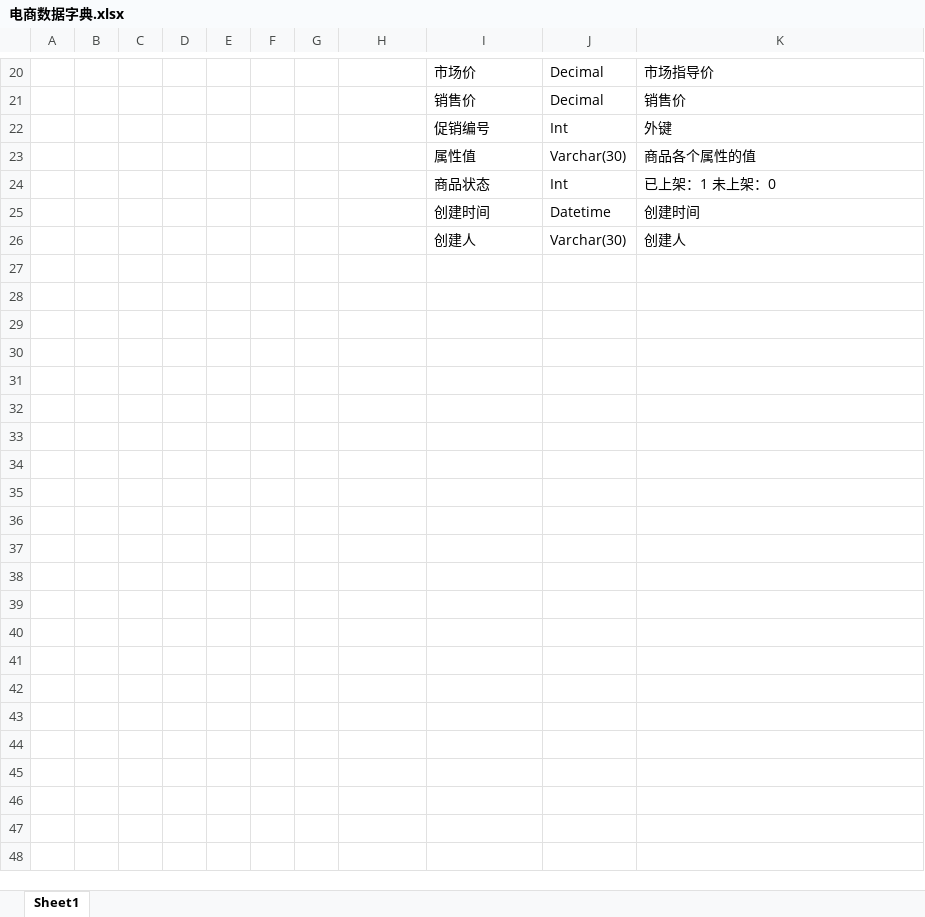
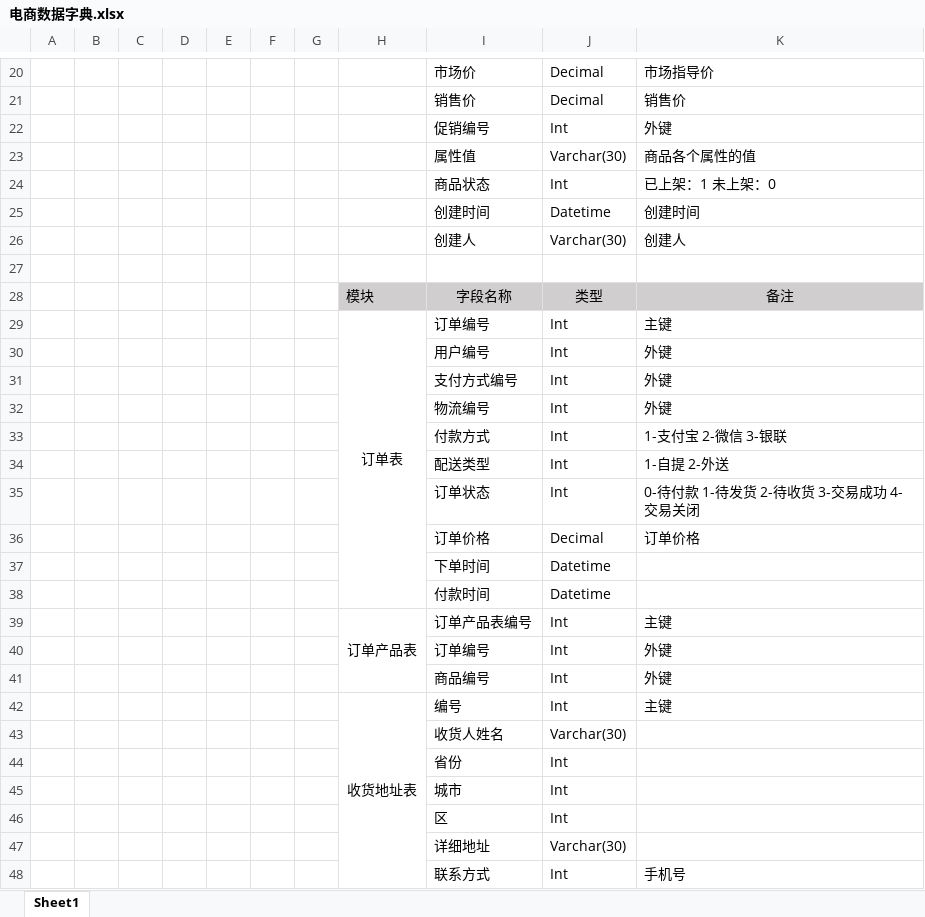
Before and after one commit to alertysy/PM, an Excel workbook: 电商数据字典.xlsx, sheet Sheet1, drawn as a sheet; only a part is shown, gaps mark what is left out; values as stored, in another font and other column widths than the file's, no borders; the diff names each change by its address in the sheet, - before the commit and + after, or states it on an @@ line.

```diff
--- a/电商数据字典.xlsx (sheet Sheet1)
+++ b/电商数据字典.xlsx (sheet Sheet1)
+row 27: (empty)
+row 28:  |  |  |  |  |  |  | 模块 | 字段名称 | 类型 | 备注
+row 29:  |  |  |  |  |  |  | 订单表 | 订单编号 | Int | 主键
+row 30:  |  |  |  |  |  |  |  | 用户编号 | Int | 外键
+row 31:  |  |  |  |  |  |  |  | 支付方式编号 | Int | 外键
+row 32:  |  |  |  |  |  |  |  | 物流编号 | Int | 外键
+row 33:  |  |  |  |  |  |  |  | 付款方式 | Int | 1-支付宝 2-微信 3-银联
+row 34:  |  |  |  |  |  |  |  | 配送类型 | Int | 1-自提 2-外送
+row 35:  |  |  |  |  |  |  |  | 订单状态 | Int | 0-待付款 1-待发货 2-待收货 3-交易成功 4-交易关闭
+row 36:  |  |  |  |  |  |  |  | 订单价格 | Decimal | 订单价格
+row 37:  |  |  |  |  |  |  |  | 下单时间 | Datetime
+row 38:  |  |  |  |  |  |  |  | 付款时间 | Datetime
+row 39:  |  |  |  |  |  |  | 订单产品表 | 订单产品表编号 | Int | 主键
+row 40:  |  |  |  |  |  |  |  | 订单编号 | Int | 外键
+row 41:  |  |  |  |  |  |  |  | 商品编号 | Int | 外键
+row 42:  |  |  |  |  |  |  | 收货地址表 | 编号 | Int | 主键
+row 43:  |  |  |  |  |  |  |  | 收货人姓名 | Varchar(30)
+row 44:  |  |  |  |  |  |  |  | 省份 | Int
+row 45:  |  |  |  |  |  |  |  | 城市 | Int
+row 46:  |  |  |  |  |  |  |  | 区 | Int
+row 47:  |  |  |  |  |  |  |  | 详细地址 | Varchar(30)
+row 48:  |  |  |  |  |  |  |  | 联系方式 | Int | 手机号
```
Also changed, not shown: 4 other files.
